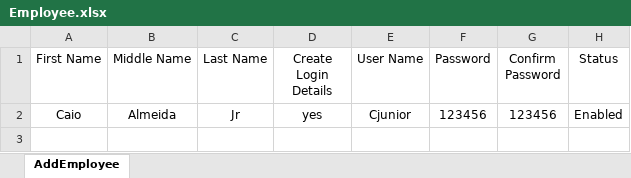
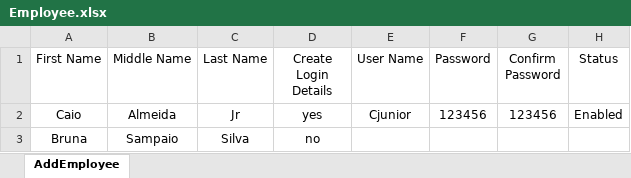
Before and after one commit to MariaFlauzino/katalon, an Excel workbook: Data Files/WorkSheets/Employee.xlsx, sheet AddEmployee, drawn as a sheet; values as stored, in another font and other column widths than the file's, no borders; the diff names each change by its address in the sheet, - before the commit and + after, or states it on an @@ line.

Commit message:
Employee test

```diff
--- a/Data Files/WorkSheets/Employee.xlsx (sheet AddEmployee)
+++ b/Data Files/WorkSheets/Employee.xlsx (sheet AddEmployee)
+row 3: Bruna | Sampaio | Silva | no
```
Also changed, not shown: 41 other files.
